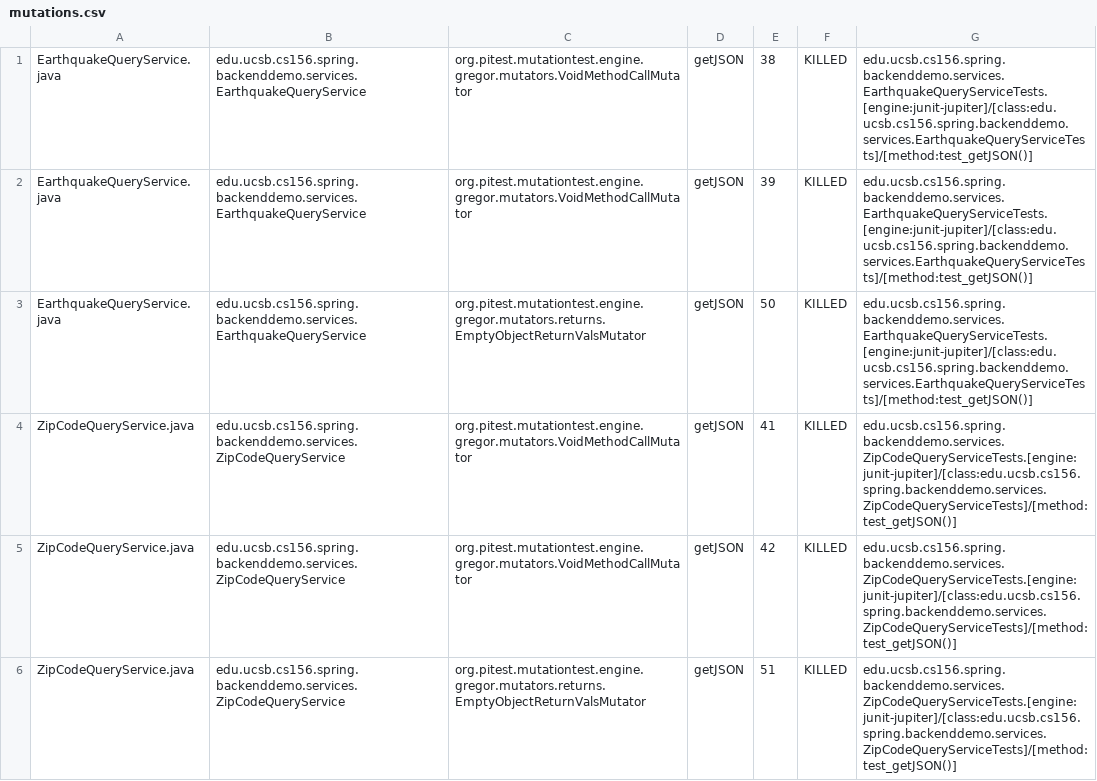
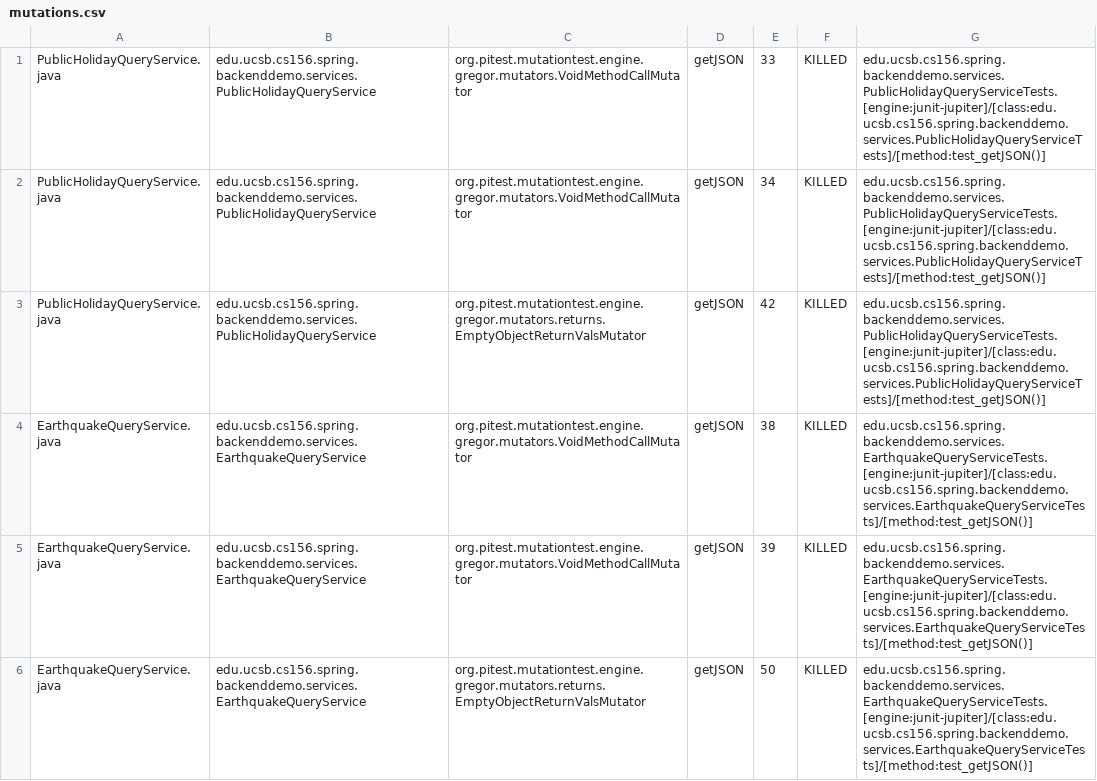
Before and after one commit to ucsb-cs156-f23/team01-f23-5pm-2, a CSV file: pitest/mutations.csv, drawn as a sheet; only a part is shown; the shorter side is filled out with more unchanged rows; the diff names each change by its address in the sheet, - before the commit and + after, or states it on an @@ line.

Commit message:
Deploying to gh-pages from @ ucsb-cs156-f23/team01-f23-5pm-2@243156157919340115a6cc6cc5eea9b8fc1169d4 🚀

```diff
--- a/pitest/mutations.csv
+++ b/pitest/mutations.csv
+row 1: PublicHolidayQueryService.java | edu.ucsb.cs156.spring.backenddemo.services.PublicHolidayQueryService | org.pitest.mutationtest.engine.gregor.mutators.VoidMethodCallMutator | getJSON | 33 | KILLED | edu.ucsb.cs156.spring.backenddemo.services.PublicHolidayQueryServiceTests.[engine:junit-jupiter]/[class:edu.ucsb.cs156.spring.backenddemo.services.PublicHolidayQueryServiceTests]/[method:test_getJSON()]
+row 2: PublicHolidayQueryService.java | edu.ucsb.cs156.spring.backenddemo.services.PublicHolidayQueryService | org.pitest.mutationtest.engine.gregor.mutators.VoidMethodCallMutator | getJSON | 34 | KILLED | edu.ucsb.cs156.spring.backenddemo.services.PublicHolidayQueryServiceTests.[engine:junit-jupiter]/[class:edu.ucsb.cs156.spring.backenddemo.services.PublicHolidayQueryServiceTests]/[method:test_getJSON()]
+row 3: PublicHolidayQueryService.java | edu.ucsb.cs156.spring.backenddemo.services.PublicHolidayQueryService | org.pitest.mutationtest.engine.gregor.mutators.returns.EmptyObjectReturnValsMutator | getJSON | 42 | KILLED | edu.ucsb.cs156.spring.backenddemo.services.PublicHolidayQueryServiceTests.[engine:junit-jupiter]/[class:edu.ucsb.cs156.spring.backenddemo.services.PublicHolidayQueryServiceTests]/[method:test_getJSON()]
```
Also changed, not shown: 21 other files.
